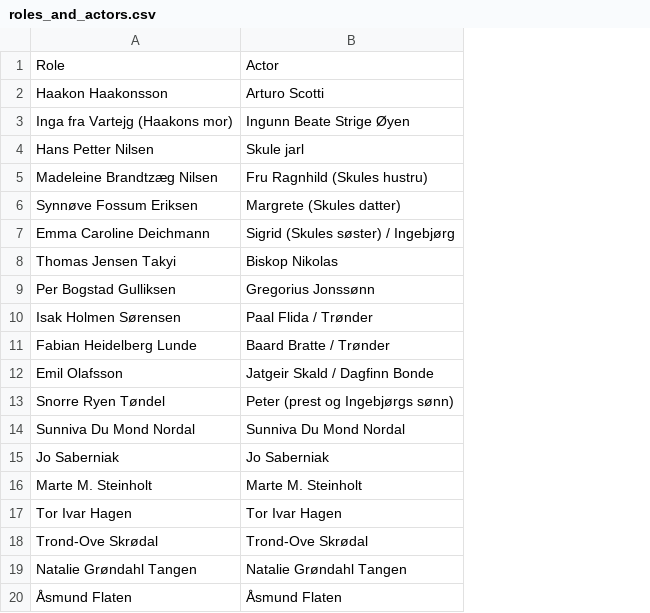
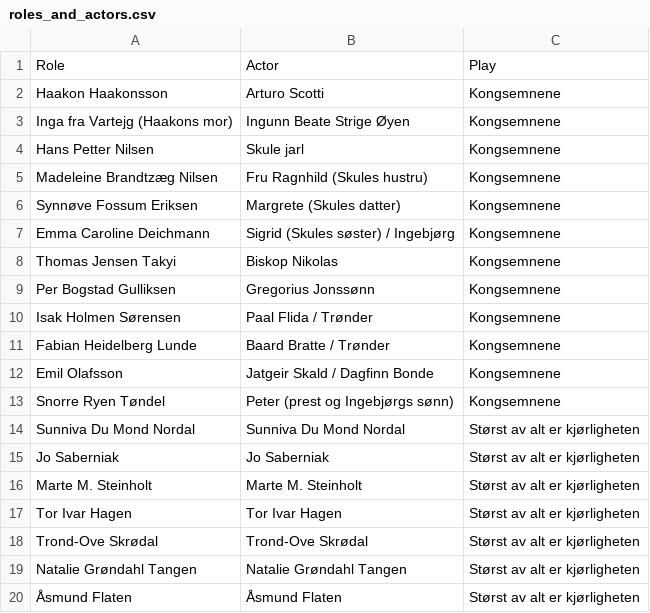
Before and after one commit to JHJORE/DatabaseProject, a CSV file: csv_data/roles_and_actors.csv, drawn as a sheet; the diff names each change by its address in the sheet, - before the commit and + after, or states it on an @@ line.

Commit message:
updated roles_and_actors with new columns plays

```diff
--- a/csv_data/roles_and_actors.csv
+++ b/csv_data/roles_and_actors.csv
+column C, rows 1-20: Play | Kongsemnene | Kongsemnene | Kongsemnene | Kongsemnene | Kongsemnene | Kongsemnene | Kongsemnene | Kongsemnene | Kongsemnene | Kongsemnene | Kongsemnene | Kongsemnene | Størst av alt er kjørligheten | Størst av alt er kjørligheten | Størst av alt er kjørligheten | Størst av alt er kjørligheten | Størst av alt er kjørligheten | Størst av alt er kjørligheten | Størst av alt er kjørligheten
```
